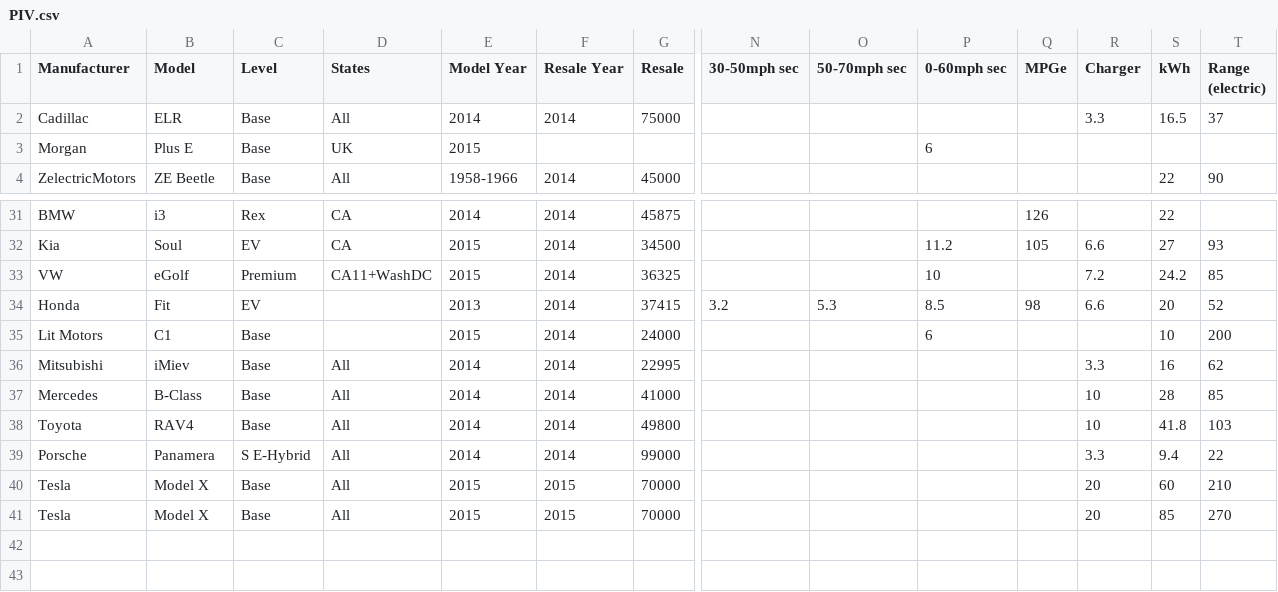
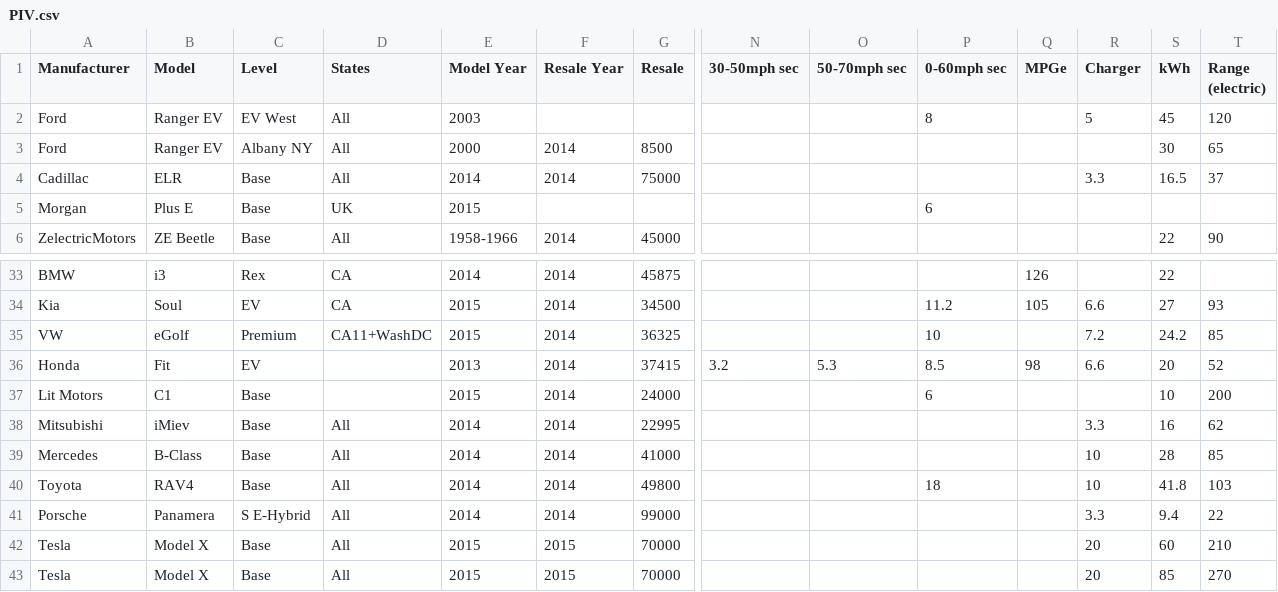
Before and after one commit to 12Lab/SLIDcES, a CSV file: CSV_Samples/PIV.csv, drawn as a sheet; only a part is shown, gaps mark what is left out; addresses are those after the commit; rows hold the shown columns only; the diff names each change by its address in the sheet, - before the commit and + after, or states it on an @@ line.

Commit message:
0.99.105 Spinner, Chart descriptions, bug fixes.
Spinner activates when a slide is loaded, a data file is loaded, etc.
Added Spinner divs to a few examples (AlmondPlus, TestAll,
AllEverything).
PIV updates.

```diff
--- a/CSV_Samples/PIV.csv
+++ b/CSV_Samples/PIV.csv
+row 2: Ford | Ranger EV | EV West | All | 2003 |  |  |  |  | 8 |  | 5 | 45 | 120
+row 3: Ford | Ranger EV | Albany NY | All | 2000 | 2014 | 8500 |  |  |  |  |  | 30 | 65
-P40 (0-60mph sec): (empty)
+P40 (0-60mph sec): 18
```
Also changed, not shown: 9 other files.
